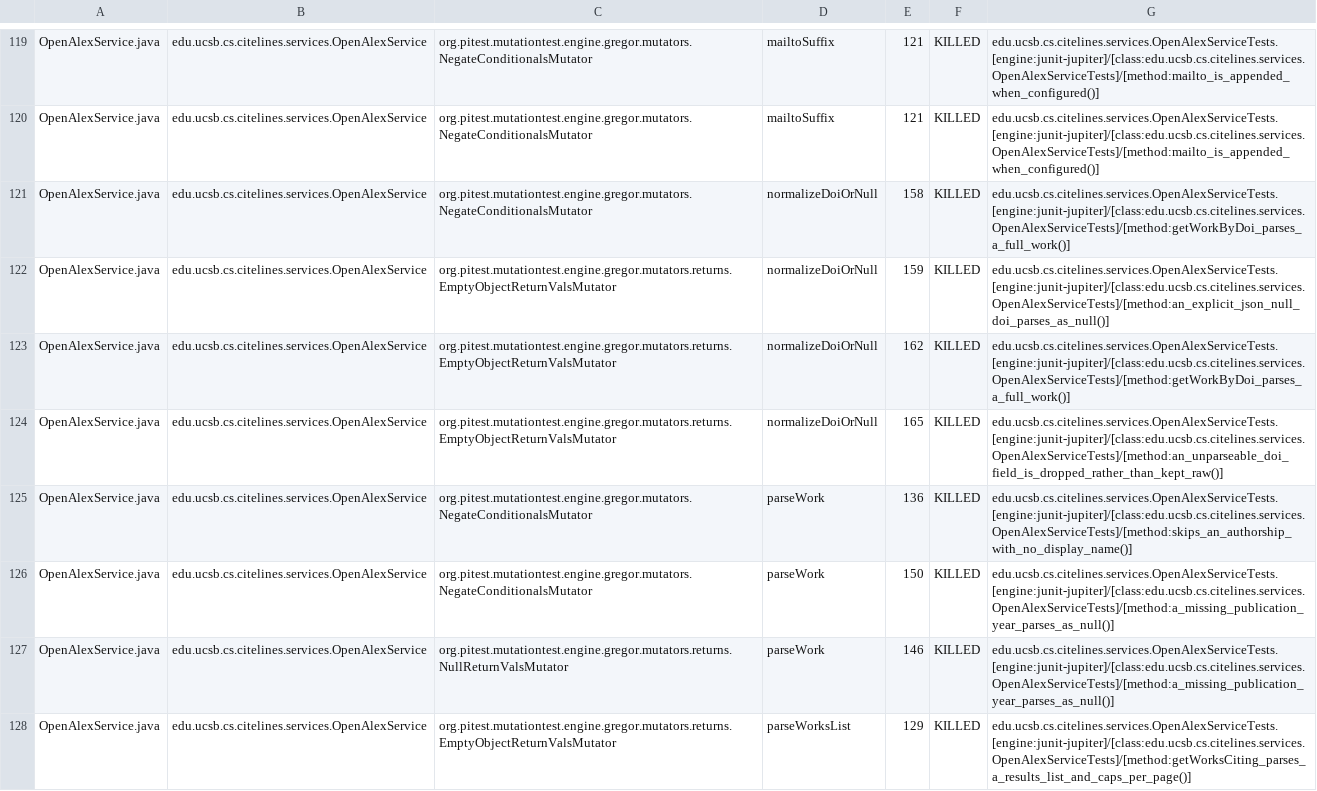
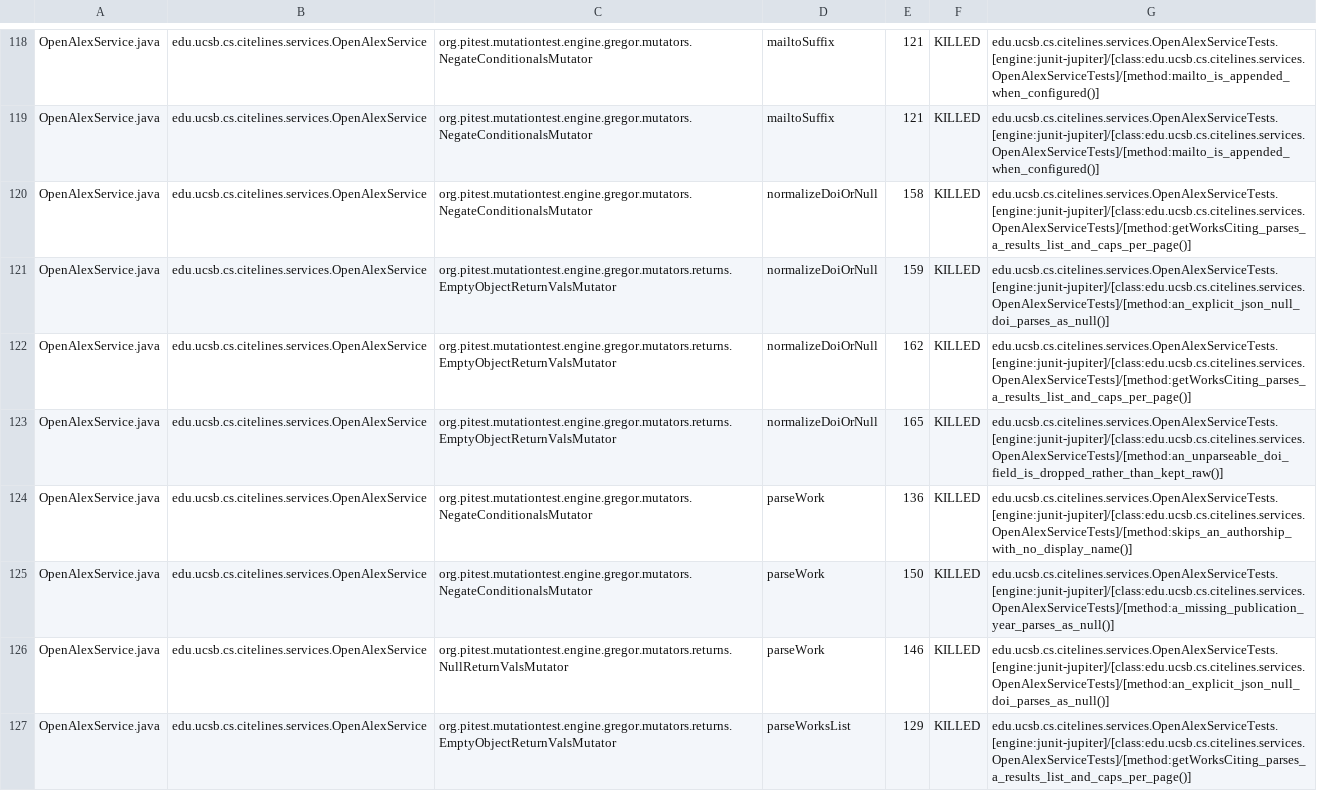
Before and after one commit to ucsb-cs156/proj-citelines, a CSV file: prs/14/pitest/mutations.csv, drawn as a sheet; only a part is shown, gaps mark what is left out; the diff covers the shown part only.

Commit message:
Deploying to gh-pages from @ ucsb-cs156/proj-citelines@3a5f32134fd713fd6cd637d00404a456df69257e 🚀

```diff
--- a/prs/14/pitest/mutations.csv
+++ b/prs/14/pitest/mutations.csv
@@ -120,5 +119,5 @@ OpenAlexService.java,edu.ucsb.cs.citelines.services.OpenAlexService,org.pitest.m
 OpenAlexService.java,edu.ucsb.cs.citelines.services.OpenAlexService,org.pitest.mutationtest.engine.gregor.mutators.NegateConditionalsMutator,mailtoSuffix,121,KILLED,edu.ucsb.cs.citelines.services.OpenAlexServiceTests.[engine:junit-jupiter]/[class:edu.ucsb.cs.citelines.services.OpenAlexServiceTests]/[method:mailto_is_appended_when_configured()]
-OpenAlexService.java,edu.ucsb.cs.citelines.services.OpenAlexService,org.pitest.mutationtest.engine.gregor.mutators.NegateConditionalsMutator,normalizeDoiOrNull,158,KILLED,edu.ucsb.cs.citelines.services.OpenAlexServiceTests.[engine:junit-jupiter]/[class:edu.ucsb.cs.citelines.services.OpenAlexServiceTests]/[method:getWorkByDoi_parses_a_full_work()]
+OpenAlexService.java,edu.ucsb.cs.citelines.services.OpenAlexService,org.pitest.mutationtest.engine.gregor.mutators.NegateConditionalsMutator,normalizeDoiOrNull,158,KILLED,edu.ucsb.cs.citelines.services.OpenAlexServiceTests.[engine:junit-jupiter]/[class:edu.ucsb.cs.citelines.services.OpenAlexServiceTests]/[method:getWorksCiting_parses_a_results_list_and_caps_per_page()]
 OpenAlexService.java,edu.ucsb.cs.citelines.services.OpenAlexService,org.pitest.mutationtest.engine.gregor.mutators.returns.EmptyObjectReturnValsMutator,normalizeDoiOrNull,159,KILLED,edu.ucsb.cs.citelines.services.OpenAlexServiceTests.[engine:junit-jupiter]/[class:edu.ucsb.cs.citelines.services.OpenAlexServiceTests]/[method:an_explicit_json_null_doi_parses_as_null()]
-OpenAlexService.java,edu.ucsb.cs.citelines.services.OpenAlexService,org.pitest.mutationtest.engine.gregor.mutators.returns.EmptyObjectReturnValsMutator,normalizeDoiOrNull,162,KILLED,edu.ucsb.cs.citelines.services.OpenAlexServiceTests.[engine:junit-jupiter]/[class:edu.ucsb.cs.citelines.services.OpenAlexServiceTests]/[method:getWorkByDoi_parses_a_full_work()]
+OpenAlexService.java,edu.ucsb.cs.citelines.services.OpenAlexService,org.pitest.mutationtest.engine.gregor.mutators.returns.EmptyObjectReturnValsMutator,normalizeDoiOrNull,162,KILLED,edu.ucsb.cs.citelines.services.OpenAlexServiceTests.[engine:junit-jupiter]/[class:edu.ucsb.cs.citelines.services.OpenAlexServiceTests]/[method:getWorksCiting_parses_a_results_list_and_caps_per_page()]
 OpenAlexService.java,edu.ucsb.cs.citelines.services.OpenAlexService,org.pitest.mutationtest.engine.gregor.mutators.returns.EmptyObjectReturnValsMutator,normalizeDoiOrNull,165,KILLED,edu.ucsb.cs.citelines.services.OpenAlexServiceTests.[engine:junit-jupiter]/[class:edu.ucsb.cs.citelines.services.OpenAlexServiceTests]/[method:an_unparseable_doi_field_is_dropped_rather_than_kept_raw()]
@@ -126,3 +125,3 @@ OpenAlexService.java,edu.ucsb.cs.citelines.services.OpenAlexService,org.pitest.m
 OpenAlexService.java,edu.ucsb.cs.citelines.services.OpenAlexService,org.pitest.mutationtest.engine.gregor.mutators.NegateConditionalsMutator,parseWork,150,KILLED,edu.ucsb.cs.citelines.services.OpenAlexServiceTests.[engine:junit-jupiter]/[class:edu.ucsb.cs.citelines.services.OpenAlexServiceTests]/[method:a_missing_publication_year_parses_as_null()]
-OpenAlexService.java,edu.ucsb.cs.citelines.services.OpenAlexService,org.pitest.mutationtest.engine.gregor.mutators.returns.NullReturnValsMutator,parseWork,146,KILLED,edu.ucsb.cs.citelines.services.OpenAlexServiceTests.[engine:junit-jupiter]/[class:edu.ucsb.cs.citelines.services.OpenAlexServiceTests]/[method:a_missing_publication_year_parses_as_null()]
+OpenAlexService.java,edu.ucsb.cs.citelines.services.OpenAlexService,org.pitest.mutationtest.engine.gregor.mutators.returns.NullReturnValsMutator,parseWork,146,KILLED,edu.ucsb.cs.citelines.services.OpenAlexServiceTests.[engine:junit-jupiter]/[class:edu.ucsb.cs.citelines.services.OpenAlexServiceTests]/[method:an_explicit_json_null_doi_parses_as_null()]
 OpenAlexService.java,edu.ucsb.cs.citelines.services.OpenAlexService,org.pitest.mutationtest.engine.gregor.mutators.returns.EmptyObjectReturnValsMutator,parseWorksList,129,KILLED,edu.ucsb.cs.citelines.services.OpenAlexServiceTests.[engine:junit-jupiter]/[class:edu.ucsb.cs.citelines.services.OpenAlexServiceTests]/[method:getWorksCiting_parses_a_results_list_and_caps_per_page()]
```
Also changed, not shown: 1 removed row and 47 edited cells elsewhere in this file, 34 other files.
